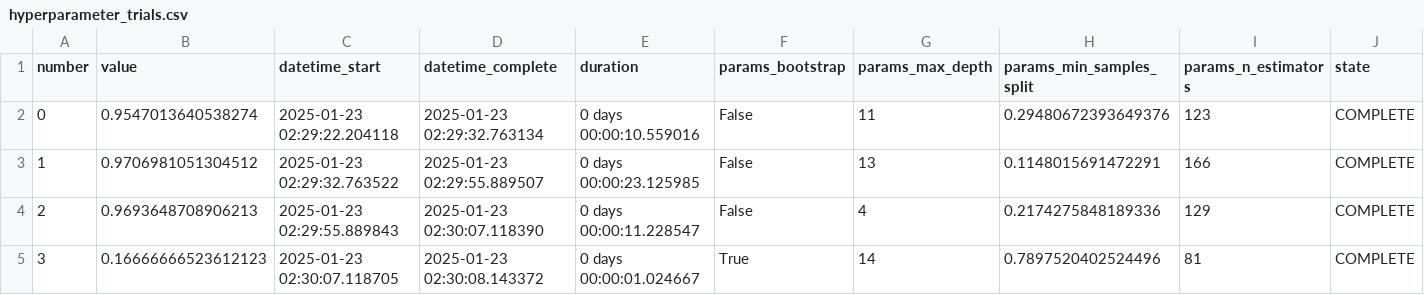
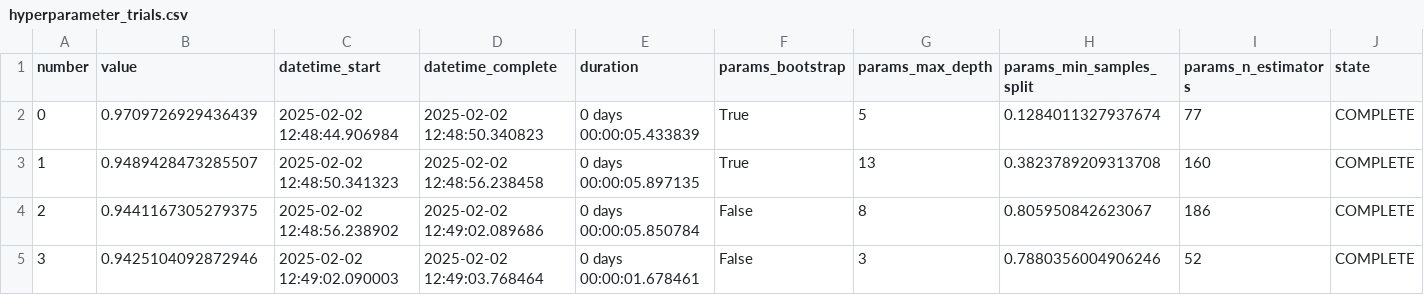
Before and after one commit to byluca/SmartFoodSelector, a CSV file: data/results/hyperparameter_trials.csv, drawn as a sheet; only a part is shown; the diff covers the shown part only.

```diff
--- a/data/results/hyperparameter_trials.csv
+++ b/data/results/hyperparameter_trials.csv
@@ -1,5 +1,5 @@
 number,value,datetime_start,datetime_complete,duration,params_bootstrap,params_max_depth,params_min_samples_split,params_n_estimators,state
-0,0.9547013640538274,2025-01-23 02:29:22.204118,2025-01-23 02:29:32.763134,0 days 00:00:10.559016,False,11,0.29480672393649376,123,COMPLETE
-1,0.9706981051304512,2025-01-23 02:29:32.763522,2025-01-23 02:29:55.889507,0 days 00:00:23.125985,False,13,0.1148015691472291,166,COMPLETE
-2,0.9693648708906213,2025-01-23 02:29:55.889843,2025-01-23 02:30:07.118390,0 days 00:00:11.228547,False,4,0.2174275848189336,129,COMPLETE
-3,0.16666666523612123,2025-01-23 02:30:07.118705,2025-01-23 02:30:08.143372,0 days 00:00:01.024667,True,14,0.7897520402524496,81,COMPLETE
+0,0.9709726929436439,2025-02-02 12:48:44.906984,2025-02-02 12:48:50.340823,0 days 00:00:05.433839,True,5,0.1284011327937674,77,COMPLETE
+1,0.9489428473285507,2025-02-02 12:48:50.341323,2025-02-02 12:48:56.238458,0 days 00:00:05.897135,True,13,0.3823789209313708,160,COMPLETE
+2,0.9441167305279375,2025-02-02 12:48:56.238902,2025-02-02 12:49:02.089686,0 days 00:00:05.850784,False,8,0.805950842623067,186,COMPLETE
+3,0.9425104092872946,2025-02-02 12:49:02.090003,2025-02-02 12:49:03.768464,0 days 00:00:01.678461,False,3,0.7880356004906246,52,COMPLETE
```
Also changed, not shown: 44 edited cells elsewhere in this file, 16 other files.
